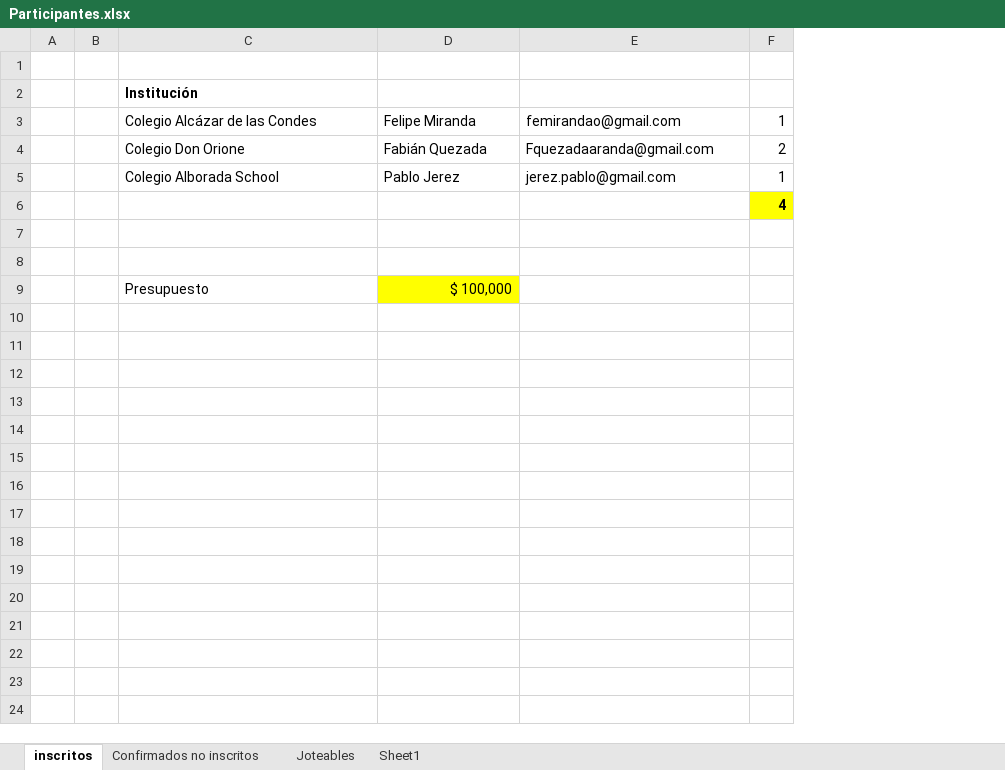
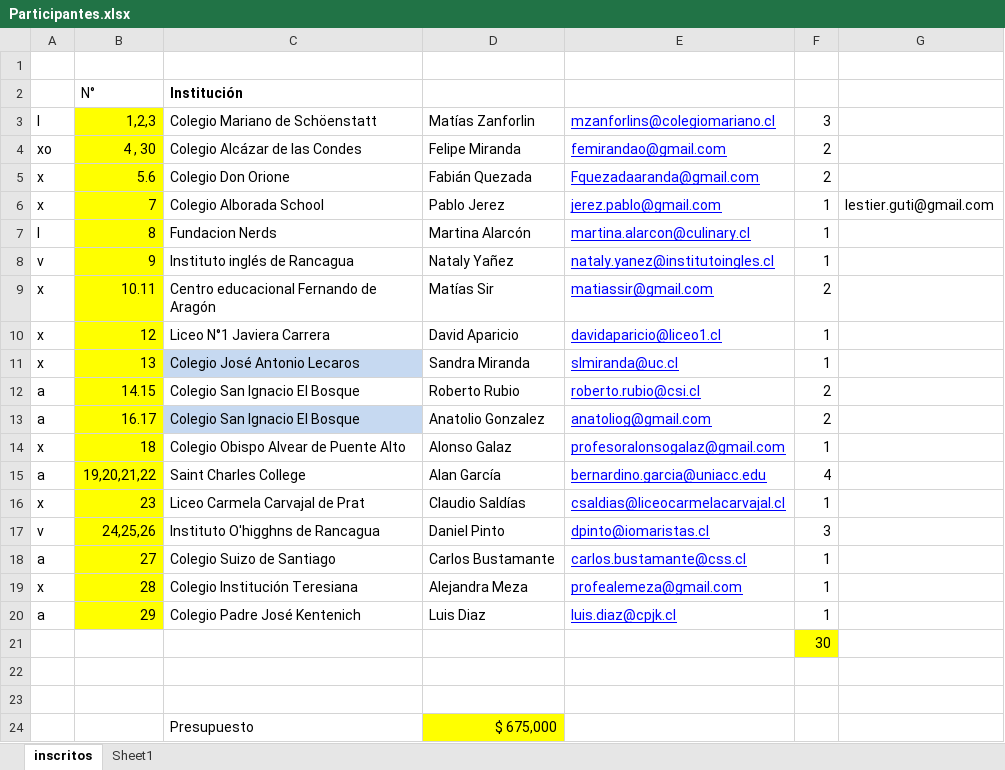
Before and after one commit to Zanfor/dackcl, an Excel workbook: Mundial/Participantes.xlsx, sheet inscritos, drawn as a sheet; values as stored, in another font and other column widths than the file's, no borders; removed rows and columns are numbered as before the commit, all else as after; the diff names each change by its address in the sheet, - before the commit and + after, or states it on an @@ line.

```diff
--- a/Mundial/Participantes.xlsx (sheet inscritos)
+++ b/Mundial/Participantes.xlsx (sheet inscritos)
-sheet tab: Confirmados no inscritos
-sheet tab: Joteables
-column A, empty
-column B, empty
+column A, rows 4-6: xo | x | x
+column B, row 2: N°; rows 4-6: 4 , 30 | 5.6 | 7
+column G, row 6: lestier.guti@gmail.com
+row 3: l | 1,2,3 | Colegio Mariano de Schöenstatt | Matías Zanforlin | mzanforlins@colegiomariano.cl | 3
@@ E4:E6 underline: off → on, text colour: black → #0000FF @@
-F4: 1
+F4: 2
+row 7: l | 8 | Fundacion Nerds | Martina Alarcón | martina.alarcon@culinary.cl | 1
+row 8: v | 9 | Instituto inglés de Rancagua | Nataly Yañez | nataly.yanez@institutoingles.cl | 1
+row 9: x | 10.11 | Centro educacional Fernando de Aragón | Matías Sir | matiassir@gmail.com | 2
+row 10: x | 12 | Liceo N°1 Javiera Carrera | David Aparicio | davidaparicio@liceo1.cl | 1
+row 11: x | 13 | Colegio José Antonio Lecaros | Sandra Miranda | slmiranda@uc.cl | 1
+row 12: a | 14.15 | Colegio San Ignacio El Bosque | Roberto Rubio | roberto.rubio@csi.cl | 2
+row 13: a | 16.17 | Colegio San Ignacio El Bosque | Anatolio Gonzalez | anatoliog@gmail.com | 2
+row 14: x | 18 | Colegio Obispo Alvear de Puente Alto | Alonso Galaz | profesoralonsogalaz@gmail.com | 1
+row 15: a | 19,20,21,22 | Saint Charles College | Alan García | bernardino.garcia@uniacc.edu | 4
+row 16: x | 23 | Liceo Carmela Carvajal de Prat | Claudio Saldías | csaldias@liceocarmelacarvajal.cl | 1
+row 17: v | 24,25,26 | Instituto O'higghns de Rancagua | Daniel Pinto | dpinto@iomaristas.cl | 3
+row 18: a | 27 | Colegio Suizo de Santiago | Carlos Bustamante | carlos.bustamante@css.cl | 1
+row 19: x | 28 | Colegio Institución Teresiana | Alejandra Meza | profealemeza@gmail.com | 1
+row 20: a | 29 | Colegio Padre José Kentenich | Luis Diaz | luis.diaz@cpjk.cl | 1
-F21: 4
+F21: 30
-F21 bold: on
+F21 bold: off
-D24: $ 100,000
+D24: $ 675,000
```
Also changed, not shown: sheet Sheet1, 4 other files.
